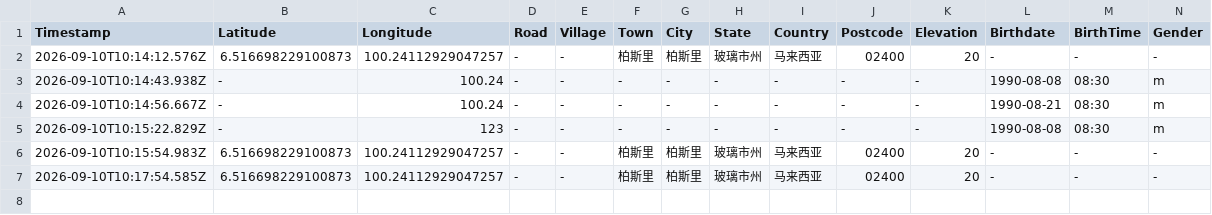
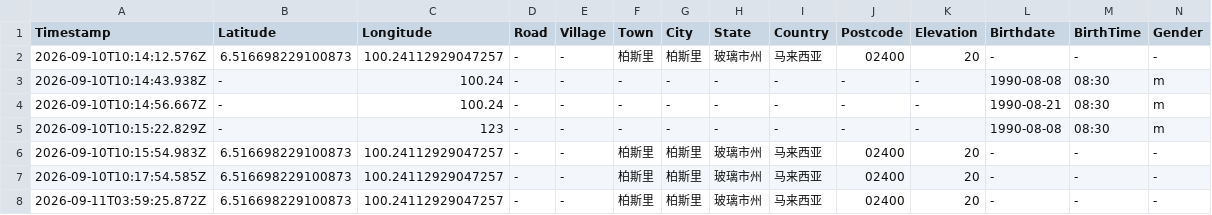
Before and after one commit to chantianseng/ChanTianSengMetaScienceCalculator, a CSV file: datalogreport.csv, drawn as a sheet; only a part is shown; rows hold the shown columns only; the diff names each change by its address in the sheet, - before the commit and + after, or states it on an @@ line.

Commit message:
Update datalogreport.csv for GPS coordinate: 6.516698229100873, 100.24112929047257

```diff
--- a/datalogreport.csv
+++ b/datalogreport.csv
+row 8: 2026-09-11T03:59:25.872Z | 6.516698229100873 | 100.24112929047257 | - | - | 柏斯里 | 柏斯里 | 玻璃市州 | 马来西亚 | 02400 | 20 | - | - | -
```
